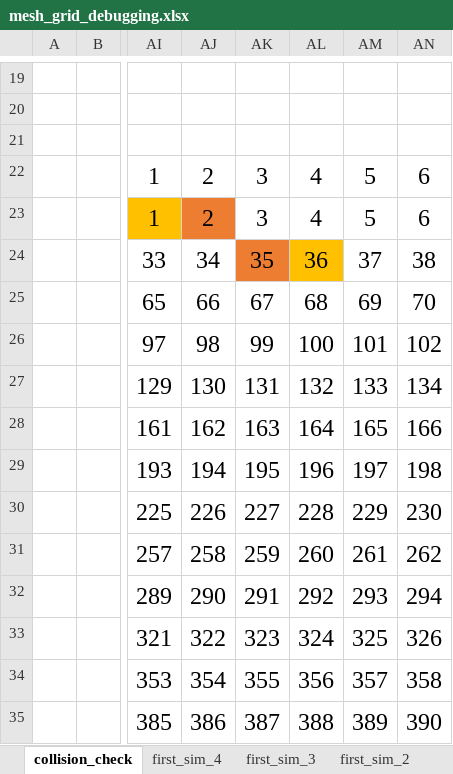
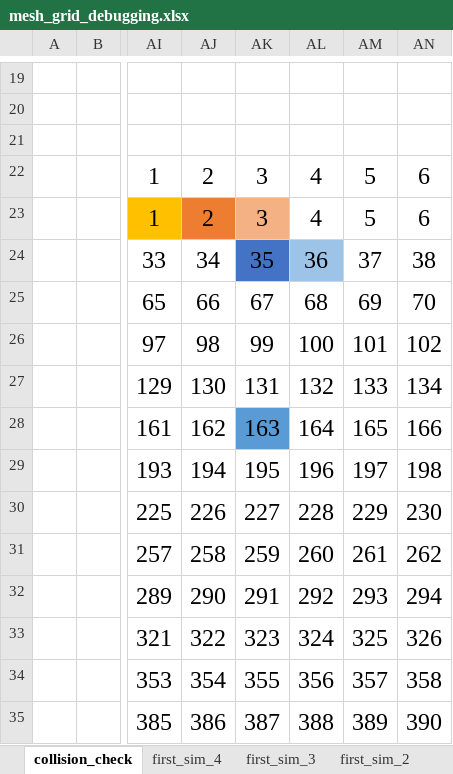
Before and after one commit to dendenxu/DigitalLogicDesign, an Excel workbook: miscellaneous/mesh_grid_debugging.xlsx, sheet collision_check, drawn as a sheet; only a part is shown, gaps mark what is left out; values as stored, in another font and other column widths than the file's, no borders; the diff names each change by its address in the sheet, - before the commit and + after, or states it on an @@ line.

```diff
--- a/miscellaneous/mesh_grid_debugging.xlsx (sheet collision_check)
+++ b/miscellaneous/mesh_grid_debugging.xlsx (sheet collision_check)
-AK23 fill: none
+AK23 fill: #F4B183
-AK24 fill: #ED7D31
+AK24 fill: #4472C4
-AL24 fill: #FFC000
+AL24 fill: #9DC3E6
-AK28 fill: none
+AK28 fill: #5B9BD5
```
Also changed, not shown: 4 other files.
